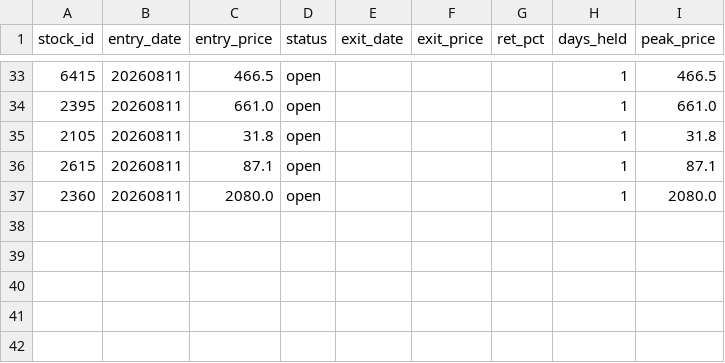
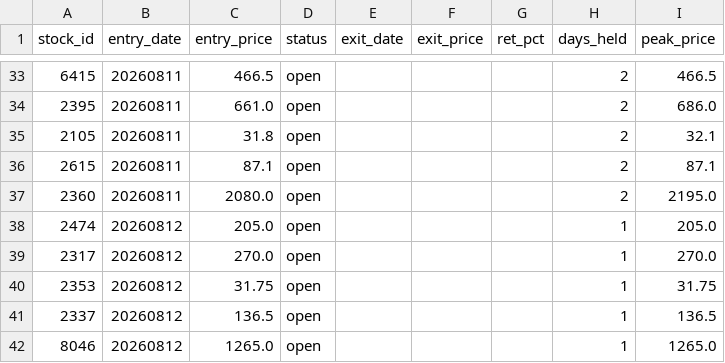
Before and after one commit to smile2201/quant_tw, a CSV file: results/positions.csv, drawn as a sheet; only a part is shown, gaps mark what is left out; the diff covers the shown part only.

```diff
--- a/results/positions.csv
+++ b/results/positions.csv
@@ -33,5 +33,10 @@
-6415,20260811,466.5,open,,,,1,466.5
-2395,20260811,661.0,open,,,,1,661.0
-2105,20260811,31.8,open,,,,1,31.8
-2615,20260811,87.1,open,,,,1,87.1
-2360,20260811,2080.0,open,,,,1,2080.0
+6415,20260811,466.5,open,,,,2,466.5
+2395,20260811,661.0,open,,,,2,686.0
+2105,20260811,31.8,open,,,,2,32.1
+2615,20260811,87.1,open,,,,2,87.1
+2360,20260811,2080.0,open,,,,2,2195.0
+2474,20260812,205.0,open,,,,1,205.0
+2317,20260812,270.0,open,,,,1,270.0
+2353,20260812,31.75,open,,,,1,31.75
+2337,20260812,136.5,open,,,,1,136.5
+8046,20260812,1265.0,open,,,,1,1265.0
```
Also changed, not shown: 33 edited cells elsewhere in this file, 2 other files.
